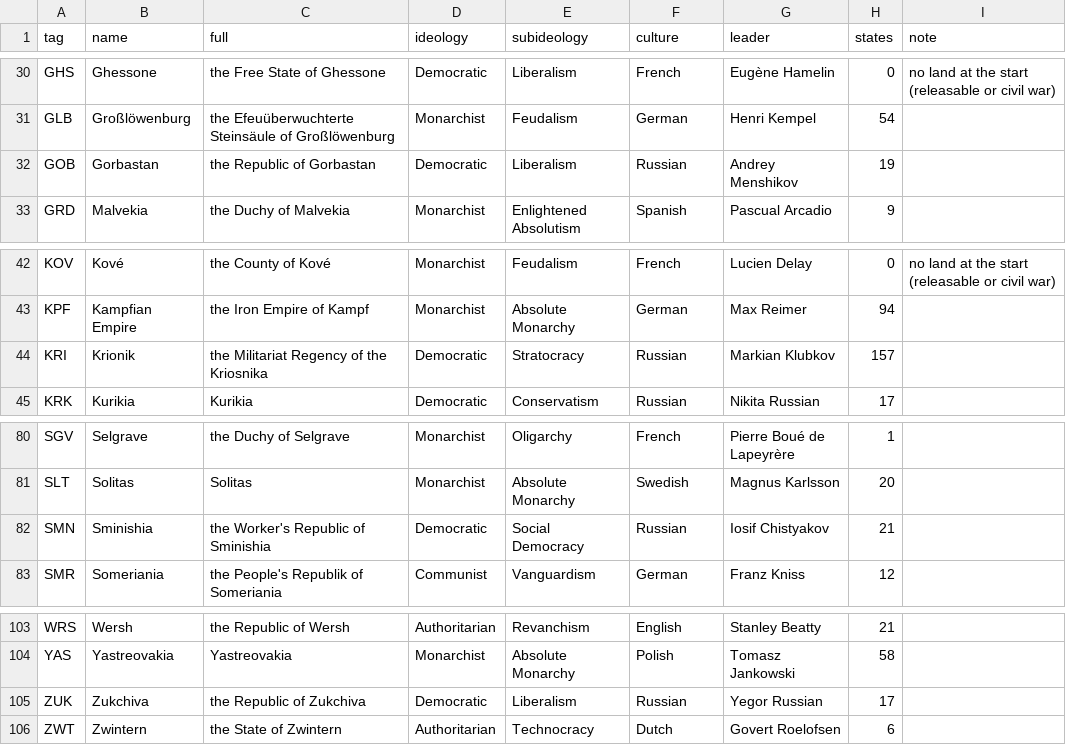
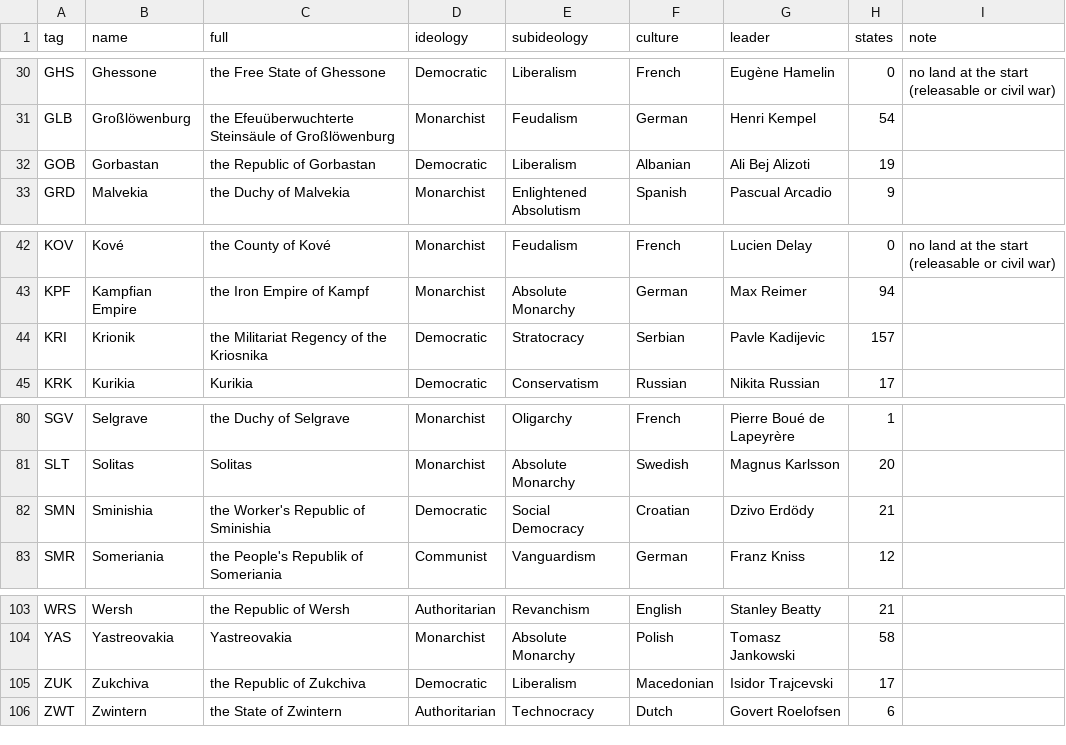
Before and after one commit to Rouental/Valsora-HOI4, a CSV file: dist/countries.csv, drawn as a sheet; only a part is shown, gaps mark what is left out.

```diff
--- a/dist/countries.csv
+++ b/dist/countries.csv
@@ -31,3 +31,3 @@ GHS,Ghessone,the Free State of Ghessone,Democratic,Liberalism,French,Eugène Ham
 GLB,Großlöwenburg,the Efeuüberwuchterte Steinsäule of Großlöwenburg,Monarchist,Feudalism,German,Henri Kempel,54,
-GOB,Gorbastan,the Republic of Gorbastan,Democratic,Liberalism,Russian,Andrey Menshikov,19,
+GOB,Gorbastan,the Republic of Gorbastan,Democratic,Liberalism,Albanian,Ali Bej Alizoti,19,
 GRD,Malvekia,the Duchy of Malvekia,Monarchist,Enlightened Absolutism,Spanish,Pascual Arcadio,9,
@@ -43,3 +43,3 @@ KOV,Kové,the County of Kové,Monarchist,Feudalism,French,Lucien Delay,0,no land
 KPF,Kampfian Empire,the Iron Empire of Kampf,Monarchist,Absolute Monarchy,German,Max Reimer,94,
-KRI,Krionik,the Militariat Regency of the Kriosnika,Democratic,Stratocracy,Russian,Markian Klubkov,157,
+KRI,Krionik,the Militariat Regency of the Kriosnika,Democratic,Stratocracy,Serbian,Pavle Kadijevic,157,
 KRK,Kurikia,Kurikia,Democratic,Conservatism,Russian,Nikita Russian,17,
@@ -81,3 +81,3 @@ SGV,Selgrave,the Duchy of Selgrave,Monarchist,Oligarchy,French,Pierre Boué de L
 SLT,Solitas,Solitas,Monarchist,Absolute Monarchy,Swedish,Magnus Karlsson,20,
-SMN,Sminishia,the Worker's Republic of Sminishia,Democratic,Social Democracy,Russian,Iosif Chistyakov,21,
+SMN,Sminishia,the Worker's Republic of Sminishia,Democratic,Social Democracy,Croatian,Dzivo Erdödy,21,
 SMR,Someriania,the People's Republik of Someriania,Communist,Vanguardism,German,Franz Kniss,12,
@@ -104,3 +104,3 @@ WRS,Wersh,the Republic of Wersh,Authoritarian,Revanchism,English,Stanley Beatty,
 YAS,Yastreovakia,Yastreovakia,Monarchist,Absolute Monarchy,Polish,Tomasz Jankowski,58,
-ZUK,Zukchiva,the Republic of Zukchiva,Democratic,Liberalism,Russian,Yegor Russian,17,
+ZUK,Zukchiva,the Republic of Zukchiva,Democratic,Liberalism,Macedonian,Isidor Trajcevski,17,
 ZWT,Zwintern,the State of Zwintern,Authoritarian,Technocracy,Dutch,Govert Roelofsen,6,
```
Also changed, not shown: 6 other files.
